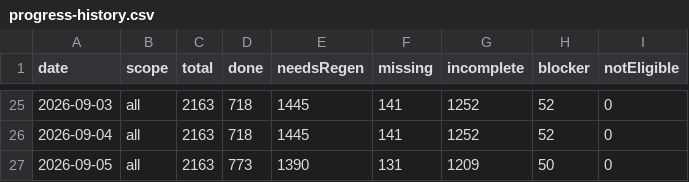
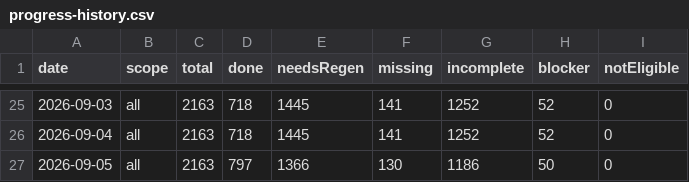
Before and after one commit to uruhayato373/stats47, a CSV file: .claude/state/ai-content/progress-history.csv, drawn as a sheet; only a part is shown, gaps mark what is left out.

```diff
--- a/.claude/state/ai-content/progress-history.csv
+++ b/.claude/state/ai-content/progress-history.csv
@@ -26,2 +26,2 @@ date,scope,total,done,needsRegen,missing,incomplete,blocker,notEligible
 2026-09-04,all,2163,718,1445,141,1252,52,0
-2026-09-05,all,2163,773,1390,131,1209,50,0
+2026-09-05,all,2163,797,1366,130,1186,50,0
```
Also changed, not shown: .claude/state/metrics/ai-content/history.csv, 30 other files.
